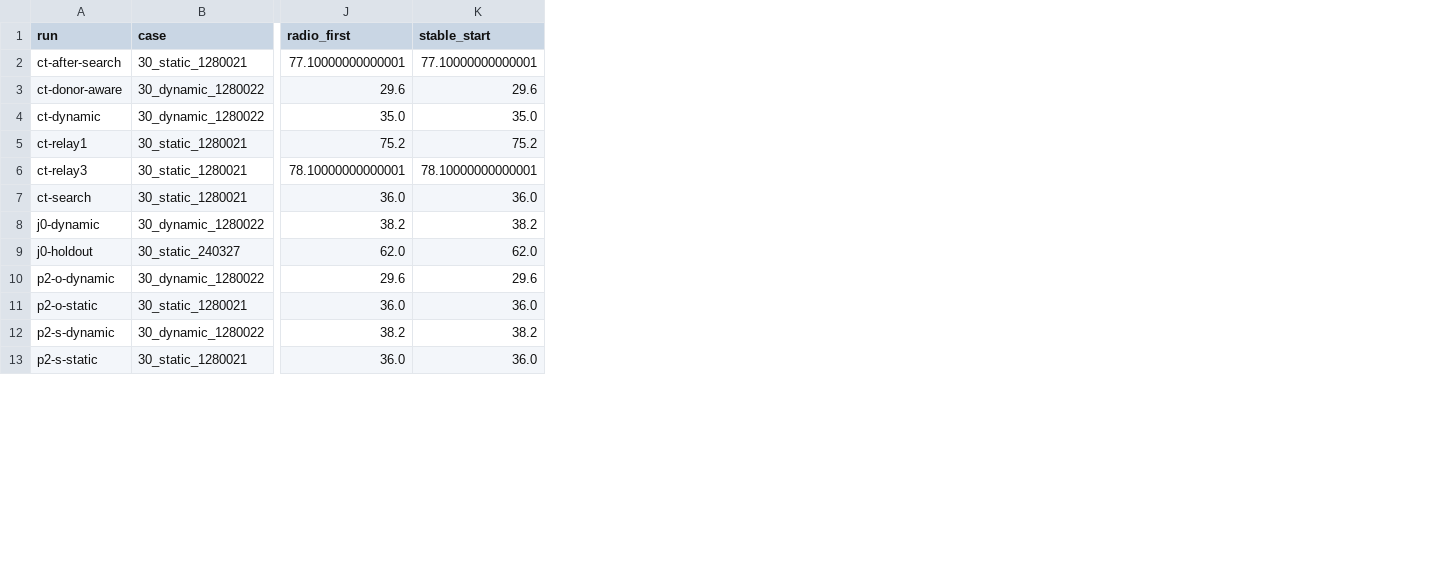
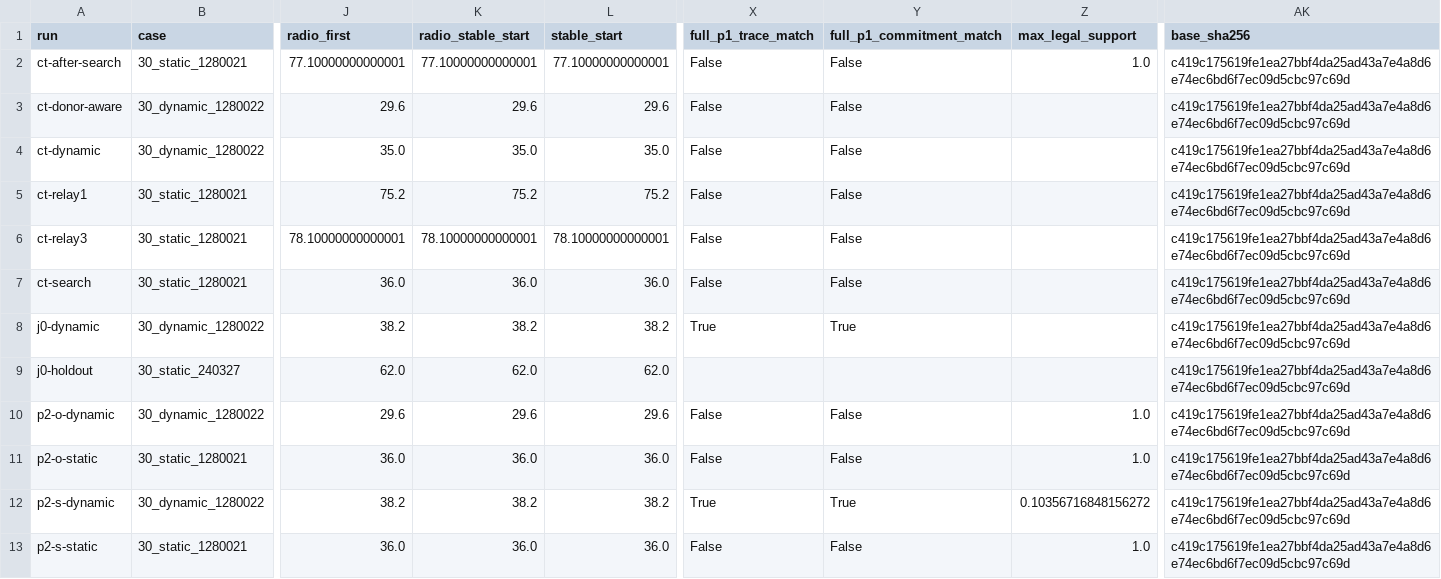
Before and after one commit to Azucat111/2026PD_MARVEL, a CSV file: MARVEL-main (1)/MARVEL-main/AUTO_RESEARCH_EXPERIMENTS.csv, drawn as a sheet; only a part is shown, gaps mark what is left out; the diff names each change by its address in the sheet, - before the commit and + after, or states it on an @@ line.

```diff
--- a/MARVEL-main (1)/MARVEL-main/AUTO_RESEARCH_EXPERIMENTS.csv
+++ b/MARVEL-main (1)/MARVEL-main/AUTO_RESEARCH_EXPERIMENTS.csv
+column K (radio_stable_start), rows 2-13: 77.10000000000001 | 29.6 | 35.0 | 75.2 | 78.10000000000001 | 36.0 | 38.2 | 62.0 | 29.6 | 36.0 | 38.2 | 36.0
+column X (full_p1_trace_match), rows 2-13: False | False | False | False | False | False | True |  | False | False | True | False
+column Y (full_p1_commitment_match), rows 2-13: False | False | False | False | False | False | True |  | False | False | True | False
+column Z (max_legal_support), rows 2-13: 1.0 |  |  |  |  |  |  |  | 1.0 | 1.0 | 0.10356716848156272 | 1.0
+column AK (base_sha256), rows 2-13: all c419c175619fe1ea27bbf4da25ad43a7e4a8d6e74ec6bd6f7ec09d5cbc97c69d
```
Also changed, not shown: 9 other files.
